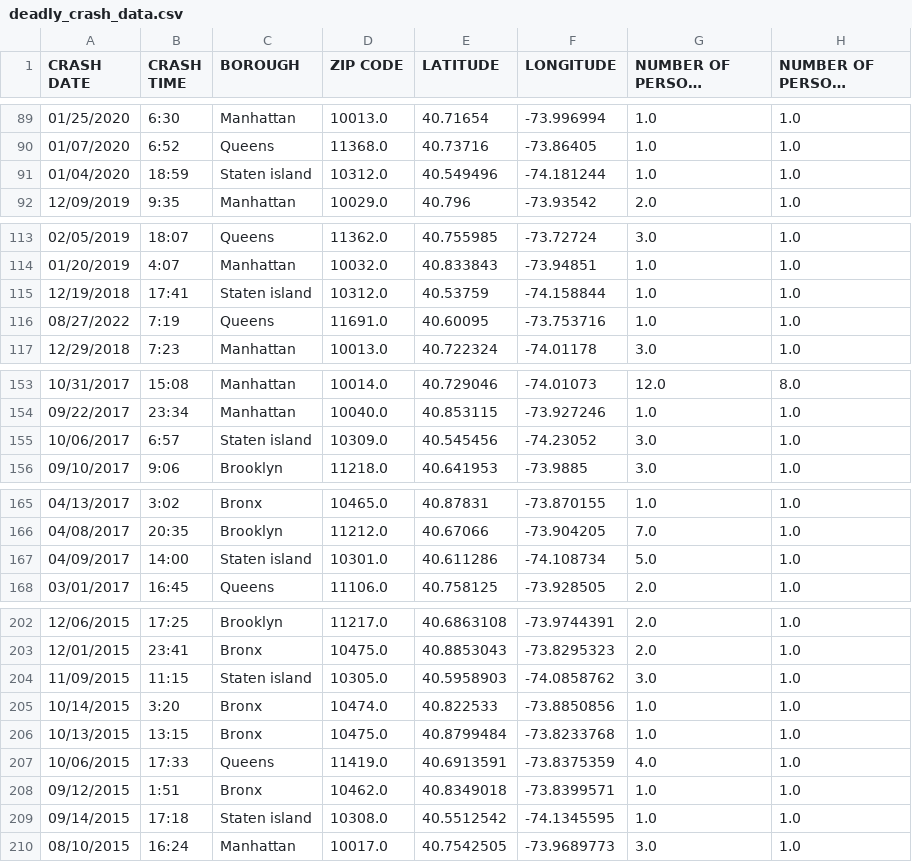
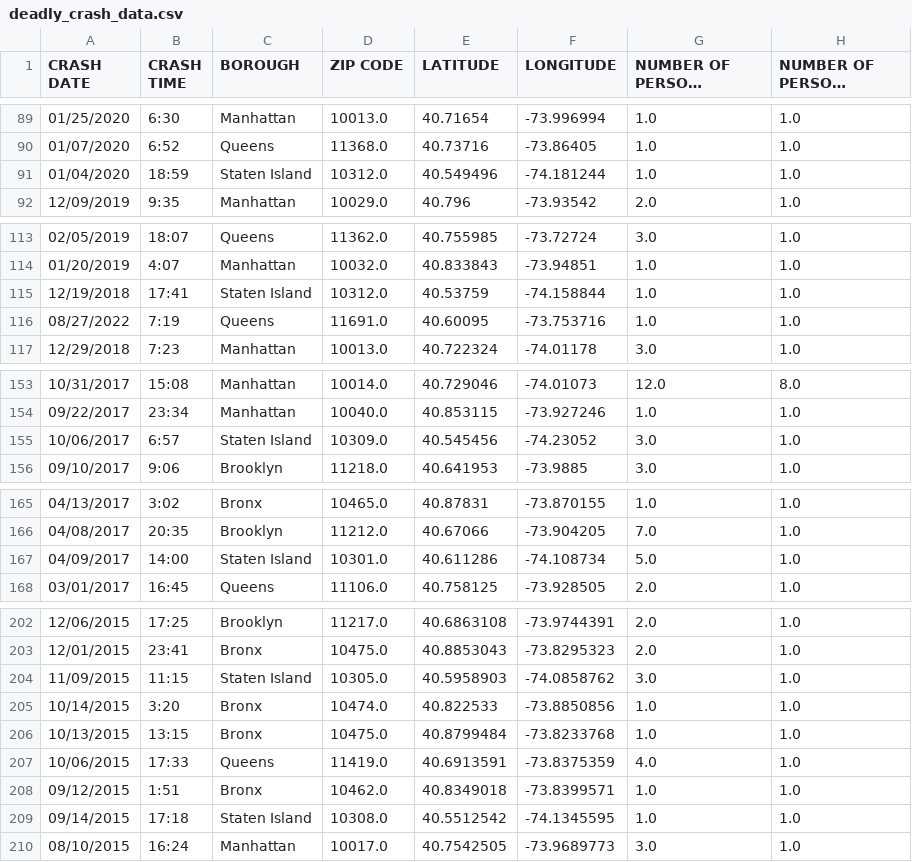
Before and after one commit to brooksjk/CPSC4030_Final_Project, a CSV file: deadly_crash_data.csv, drawn as a sheet; only a part is shown, gaps mark what is left out; long unchanged cells end in …; the diff covers the shown part only; the diff names each change by its address in the sheet, - before the commit and + after, or states it on an @@ line.

```diff
--- a/deadly_crash_data.csv
+++ b/deadly_crash_data.csv
-C91 (BOROUGH): Staten island
+C91 (BOROUGH): Staten Island
-C115 (BOROUGH): Staten island
+C115 (BOROUGH): Staten Island
-C155 (BOROUGH): Staten island
+C155 (BOROUGH): Staten Island
-C167 (BOROUGH): Staten island
+C167 (BOROUGH): Staten Island
-C204 (BOROUGH): Staten island
+C204 (BOROUGH): Staten Island
-C209 (BOROUGH): Staten island
+C209 (BOROUGH): Staten Island
```
Also changed, not shown: 22 edited cells elsewhere in this file, 1 other file.
